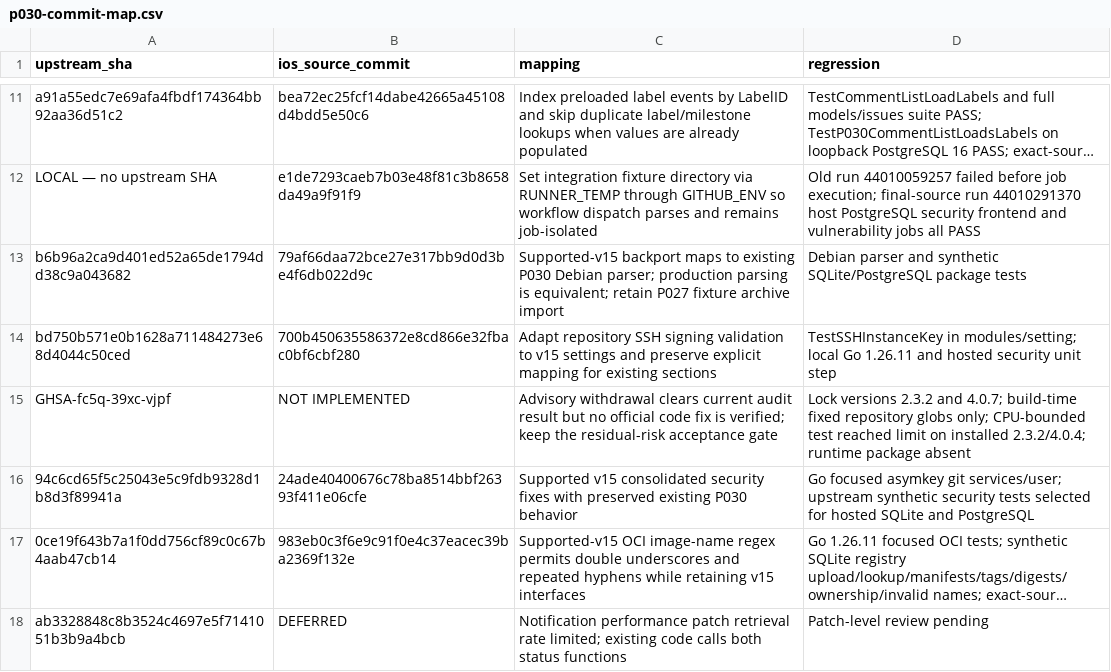
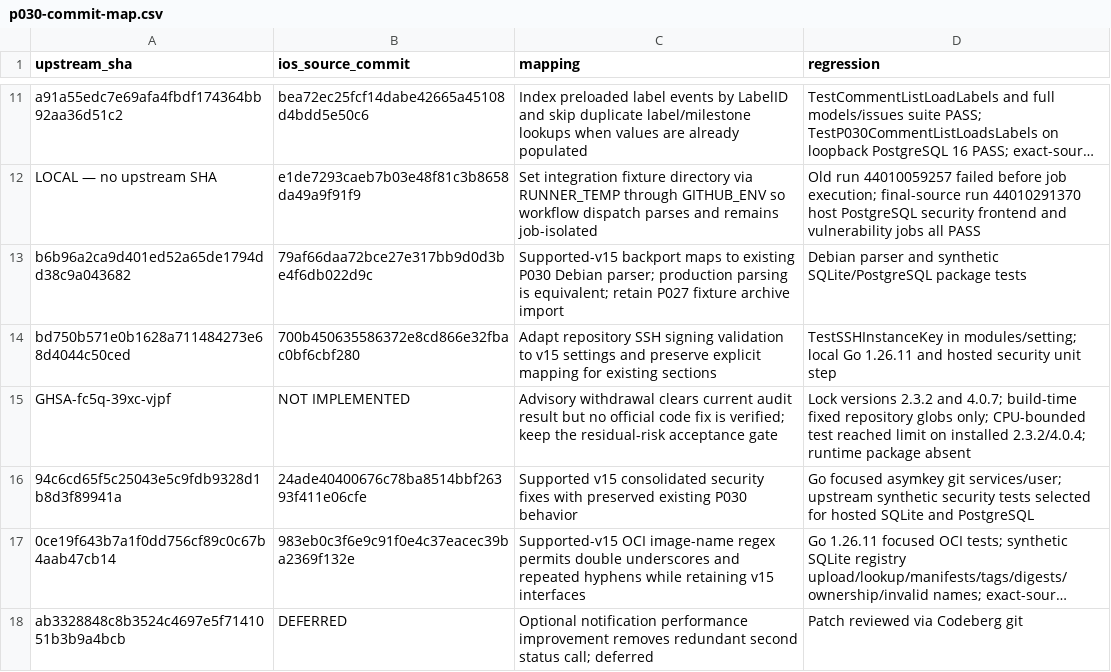
Before and after one commit to nghianguyen150612/Forgejo-iOS, a CSV file: docs/p030-commit-map.csv, drawn as a sheet; only a part is shown, gaps mark what is left out; long unchanged cells end in …; the diff names each change by its address in the sheet, - before the commit and + after, or states it on an @@ line.

```diff
--- a/docs/p030-commit-map.csv
+++ b/docs/p030-commit-map.csv
-C18 (mapping): Notification performance patch retrieval rate limited; existing code calls both status functions
+C18 (mapping): Optional notification performance improvement removes redundant second status call; deferred
-D18 (regression): Patch-level review pending
+D18 (regression): Patch reviewed via Codeberg git
```
Also changed, not shown: docs/p030-upstream-ledger.csv, 1 other file.
